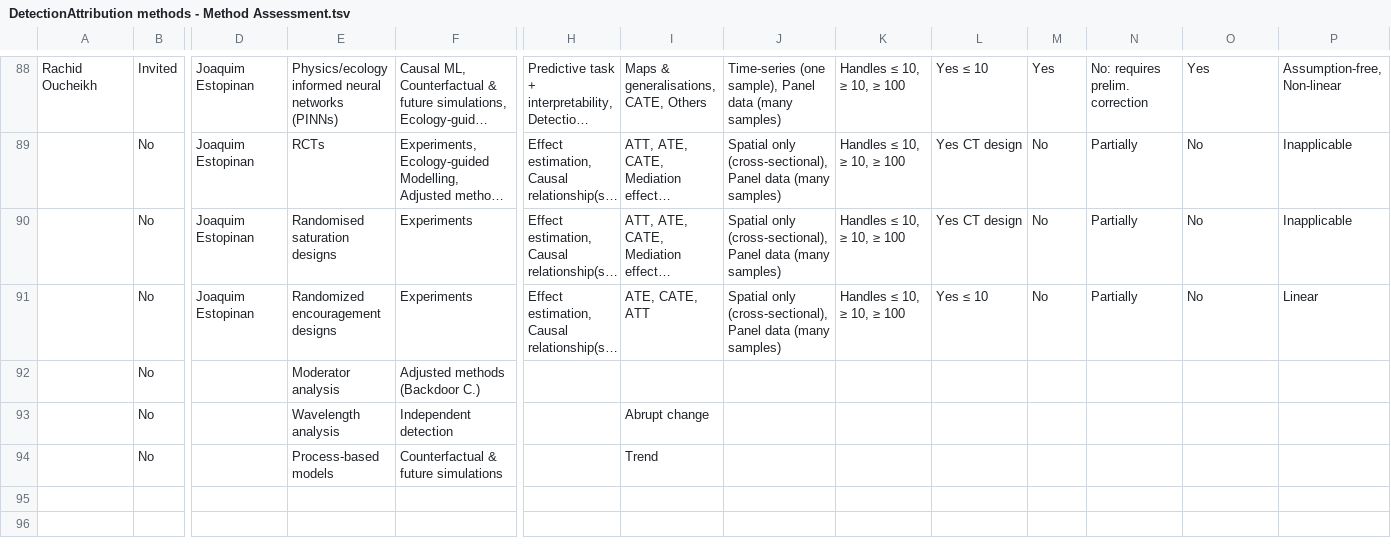
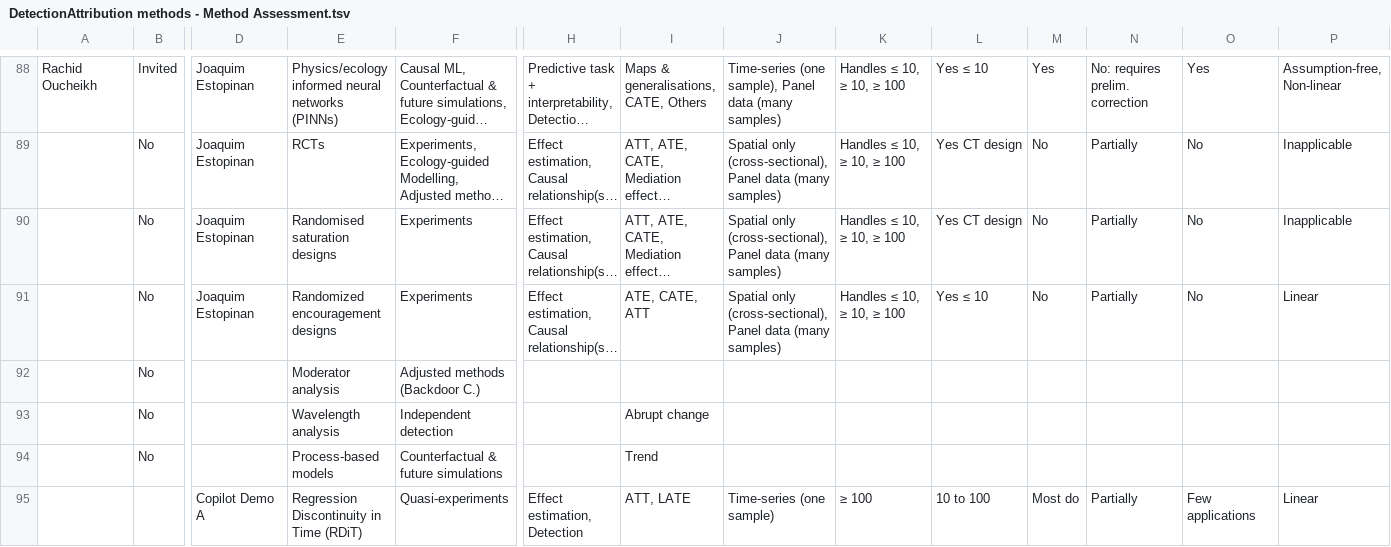
Before and after one commit to estopinj/dam, a TSV file: _data/DetectionAttribution methods - Method Assessment.tsv, drawn as a sheet; only a part is shown, gaps mark what is left out; long unchanged cells end in …; rows hold the shown columns only; the diff names each change by its address in the sheet, - before the commit and + after, or states it on an @@ line.

```diff
--- a/_data/DetectionAttribution methods - Method Assessment.tsv
+++ b/_data/DetectionAttribution methods - Method Assessment.tsv
+row 95:  |  | Copilot Demo A | Regression Discontinuity in Time (RDiT) | Quasi-experiments | Effect estimation, Detection | ATT, LATE | Time-series (one sample) | ≥ 100 | 10 to 100 | Most do | Partially | Few applications | Linear
```
Also changed, not shown: _data/method_assessments_clean.tsv, 8 other files.
